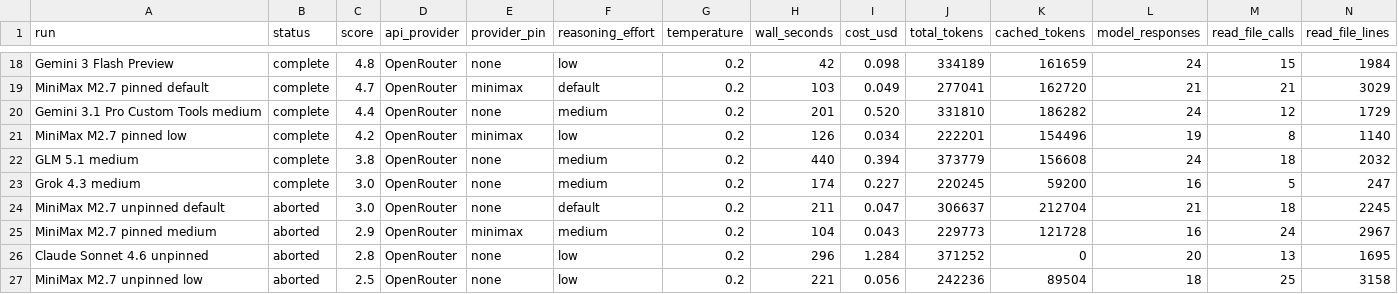
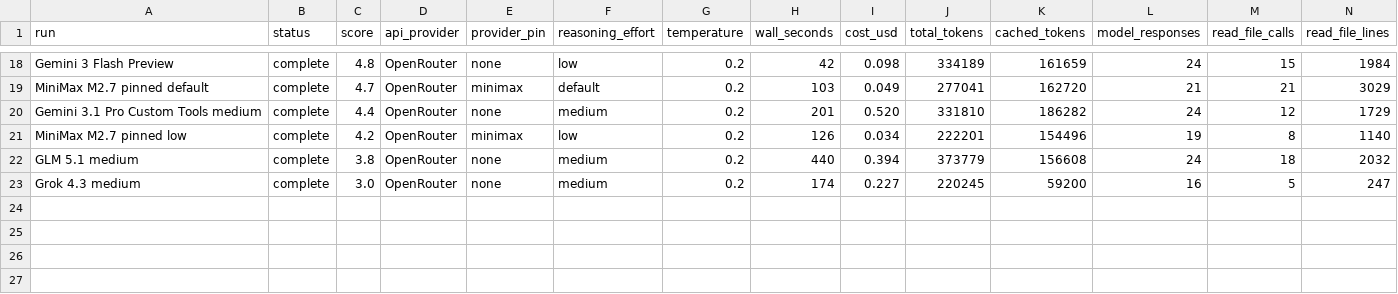
Before and after one commit to dpasca/LittleControlRoom, a CSV file: docs/research/lcagent_model_benchmark_2026-05-10_results.csv, drawn as a sheet; only a part is shown, gaps mark what is left out; rows hold the shown columns only; the diff names each change by its address in the sheet, - before the commit and + after, or states it on an @@ line.

Commit message:
docs(lcagent): prune failed benchmark attempts

```diff
--- a/docs/research/lcagent_model_benchmark_2026-05-10_results.csv
+++ b/docs/research/lcagent_model_benchmark_2026-05-10_results.csv
-row 24: MiniMax M2.7 unpinned default | aborted | 3.0 | OpenRouter | none | default | 0.2 | 211 | 0.047 | 306637 | 212704 | 21 | 18 | 2245
-row 25: MiniMax M2.7 pinned medium | aborted | 2.9 | OpenRouter | minimax | medium | 0.2 | 104 | 0.043 | 229773 | 121728 | 16 | 24 | 2967
-row 26: Claude Sonnet 4.6 unpinned | aborted | 2.8 | OpenRouter | none | low | 0.2 | 296 | 1.284 | 371252 | 0 | 20 | 13 | 1695
-row 27: MiniMax M2.7 unpinned low | aborted | 2.5 | OpenRouter | none | low | 0.2 | 221 | 0.056 | 242236 | 89504 | 18 | 25 | 3158
```
Also changed, not shown: 2 other files.
